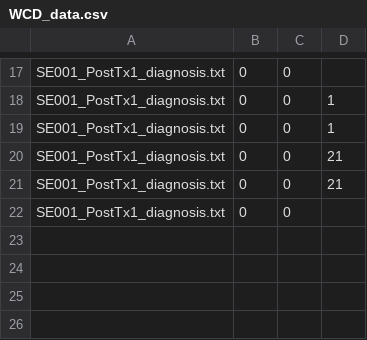
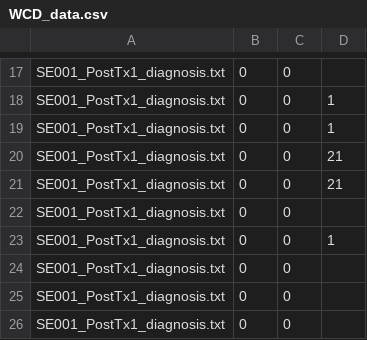
Before and after one commit to unccard/woRdcomplex-2.1, a CSV file: WCD_data.csv, drawn as a sheet; only a part is shown, gaps mark what is left out; the diff names each change by its address in the sheet, - before the commit and + after, or states it on an @@ line.

```diff
--- a/WCD_data.csv
+++ b/WCD_data.csv
+row 23: SE001_PostTx1_diagnosis.txt | 0 | 0 | 1
+row 24: SE001_PostTx1_diagnosis.txt | 0 | 0
+row 25: SE001_PostTx1_diagnosis.txt | 0 | 0
+row 26: SE001_PostTx1_diagnosis.txt | 0 | 0
```
Also changed, not shown: 1 other file.
